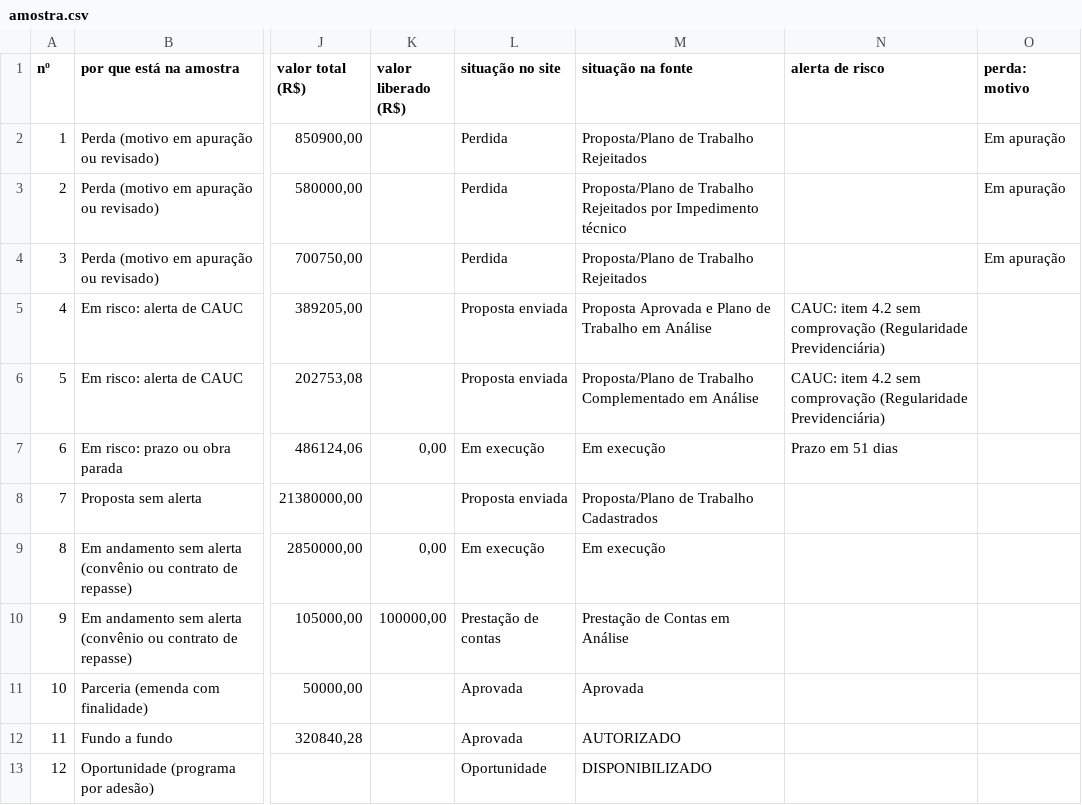
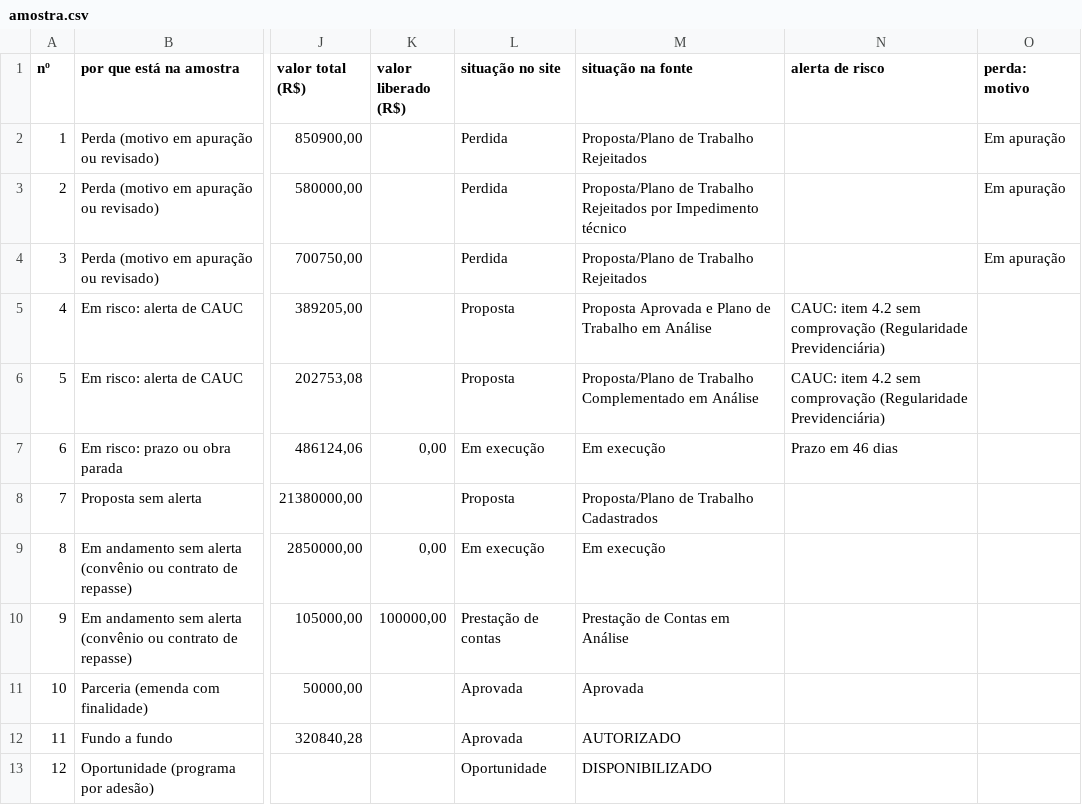
Before and after one commit to Rossalli/verba-a-vista, a CSV file: docs/revisao-credibilidade/amostra.csv, drawn as a sheet; only a part is shown, gaps mark what is left out; the diff names each change by its address in the sheet, - before the commit and + after, or states it on an @@ line.

```diff
--- a/docs/revisao-credibilidade/amostra.csv
+++ b/docs/revisao-credibilidade/amostra.csv
-L5:L6 (situação no site): Proposta enviada
+L5:L6 (situação no site): Proposta
-N7 (alerta de risco): Prazo em 51 dias
+N7 (alerta de risco): Prazo em 46 dias
-L8 (situação no site): Proposta enviada
+L8 (situação no site): Proposta
```
Also changed, not shown: dados/publicados/verbas.csv, 9 other files.
